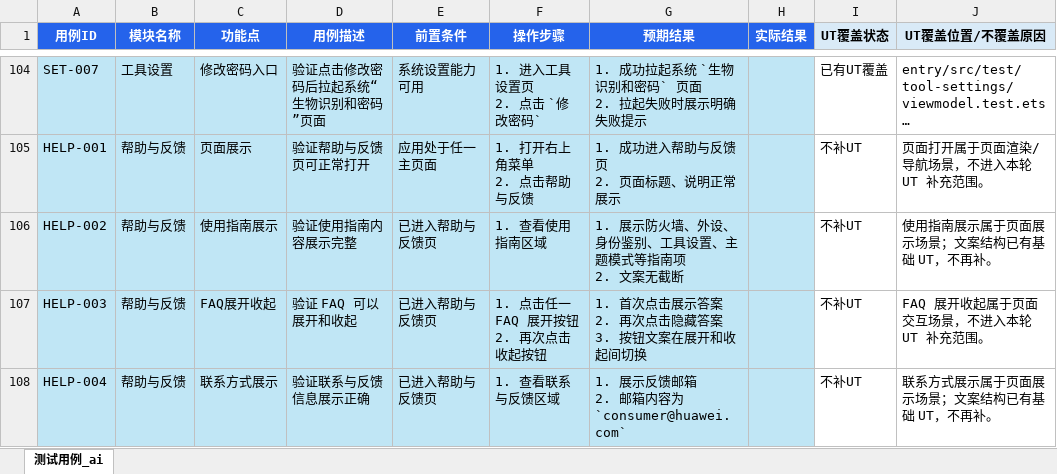
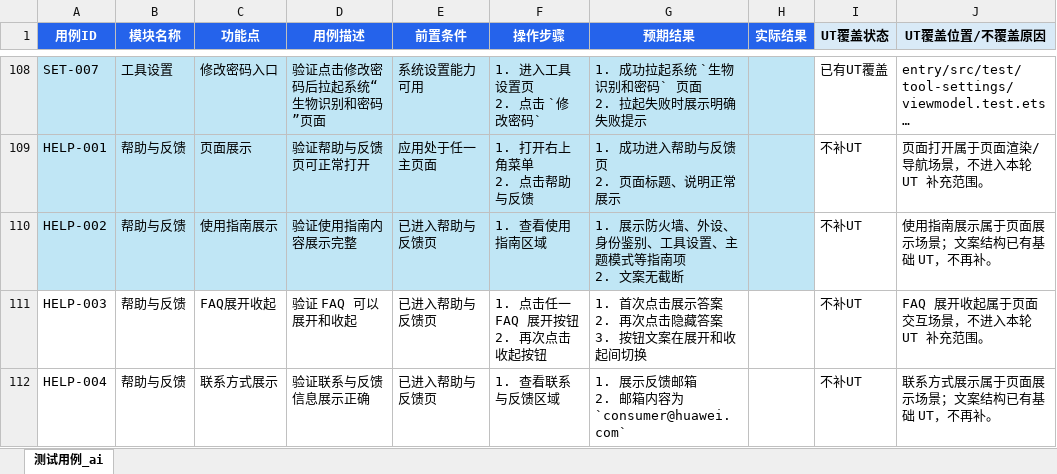
Before and after one commit to Deslord319/security_tool, an Excel workbook: docs/04-测试文档/手工测试用例/测试用例基线.xlsx, sheet 测试用例_ai, drawn as a sheet; only a part is shown, gaps mark what is left out; long unchanged cells end in …; values as stored, in another font and other column widths than the file's, no borders; addresses are those after the commit; the diff covers the shown part only; the diff names each change by its address in the sheet, - before the commit and + after, or states it on an @@ line.

```diff
--- a/docs/04-测试文档/手工测试用例/测试用例基线.xlsx (sheet 测试用例_ai)
+++ b/docs/04-测试文档/手工测试用例/测试用例基线.xlsx (sheet 测试用例_ai)
-A111:H112 fill: #C0E6F5
+A111:H112 fill: none
```
Also changed, not shown: 4 added rows, 35 edited cells and cell formats elsewhere in this sheet, 1 other file.
